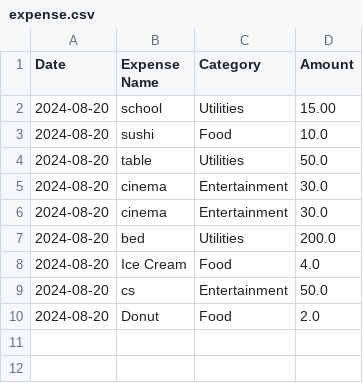
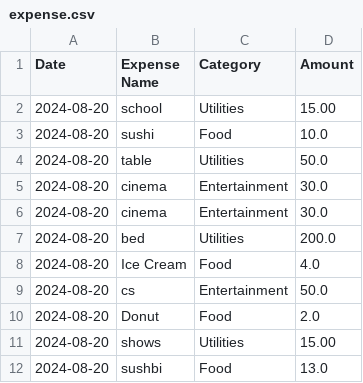
Before and after one commit to lucasorge13/ExpenseTracker, a CSV file: expense.csv, drawn as a sheet; the diff names each change by its address in the sheet, - before the commit and + after, or states it on an @@ line.

```diff
--- a/expense.csv
+++ b/expense.csv
+row 11: 2024-08-20 | shows | Utilities | 15.00
+row 12: 2024-08-20 | sushbi | Food | 13.0
```
Also changed, not shown: 1 other file.
